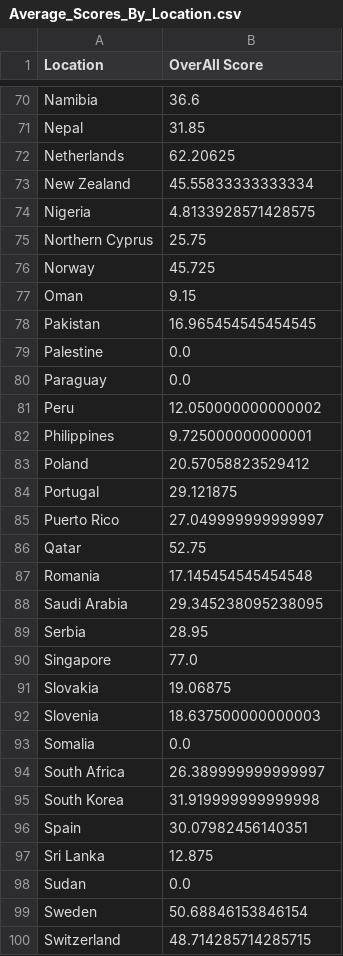
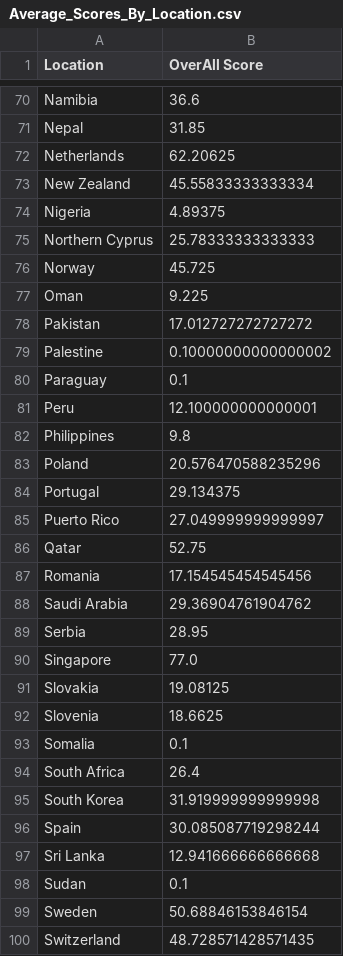
Before and after one commit to Asin9/FIT3179, a CSV file: data/Average_Scores_By_Location.csv, drawn as a sheet; only a part is shown, gaps mark what is left out; the diff covers the shown part only.

```diff
--- a/data/Average_Scores_By_Location.csv
+++ b/data/Average_Scores_By_Location.csv
@@ -73,28 +73,28 @@ Netherlands,62.20625
 New Zealand,45.55833333333334
-Nigeria,4.8133928571428575
-Northern Cyprus,25.75
+Nigeria,4.89375
+Northern Cyprus,25.78333333333333
 Norway,45.725
-Oman,9.15
-Pakistan,16.965454545454545
-Palestine,0.0
-Paraguay,0.0
-Peru,12.050000000000002
-Philippines,9.725000000000001
-Poland,20.57058823529412
-Portugal,29.121875
+Oman,9.225
+Pakistan,17.012727272727272
+Palestine,0.10000000000000002
+Paraguay,0.1
+Peru,12.100000000000001
+Philippines,9.8
+Poland,20.576470588235296
+Portugal,29.134375
 Puerto Rico,27.049999999999997
 Qatar,52.75
-Romania,17.145454545454548
-Saudi Arabia,29.345238095238095
+Romania,17.154545454545456
+Saudi Arabia,29.36904761904762
 Serbia,28.95
 Singapore,77.0
-Slovakia,19.06875
-Slovenia,18.637500000000003
-Somalia,0.0
-South Africa,26.389999999999997
+Slovakia,19.08125
+Slovenia,18.6625
+Somalia,0.1
+South Africa,26.4
 South Korea,31.919999999999998
-Spain,30.07982456140351
-Sri Lanka,12.875
-Sudan,0.0
+Spain,30.085087719298244
+Sri Lanka,12.941666666666668
+Sudan,0.1
 Sweden,50.68846153846154
-Switzerland,48.714285714285715
+Switzerland,48.728571428571435
```
Also changed, not shown: 55 edited cells elsewhere in this file, 1 other file.
